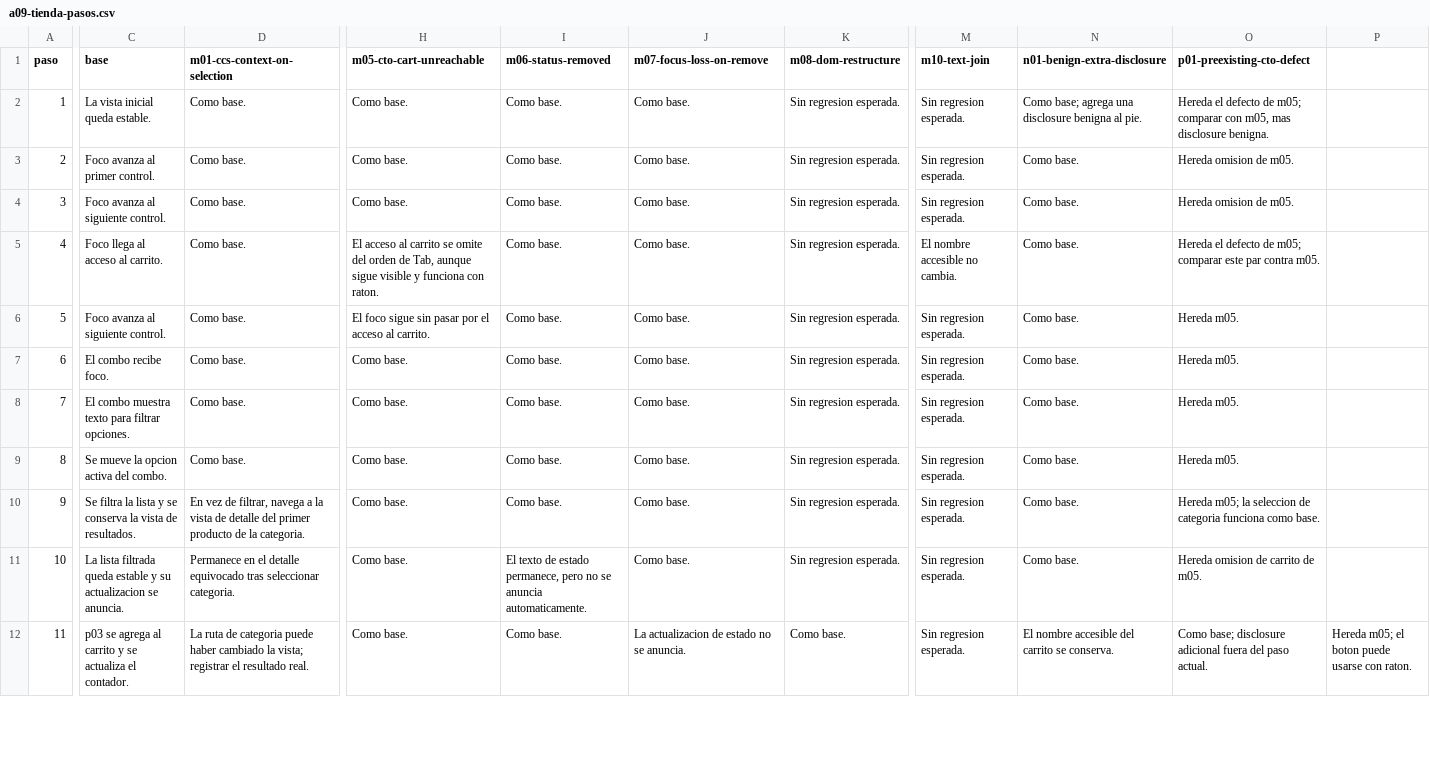
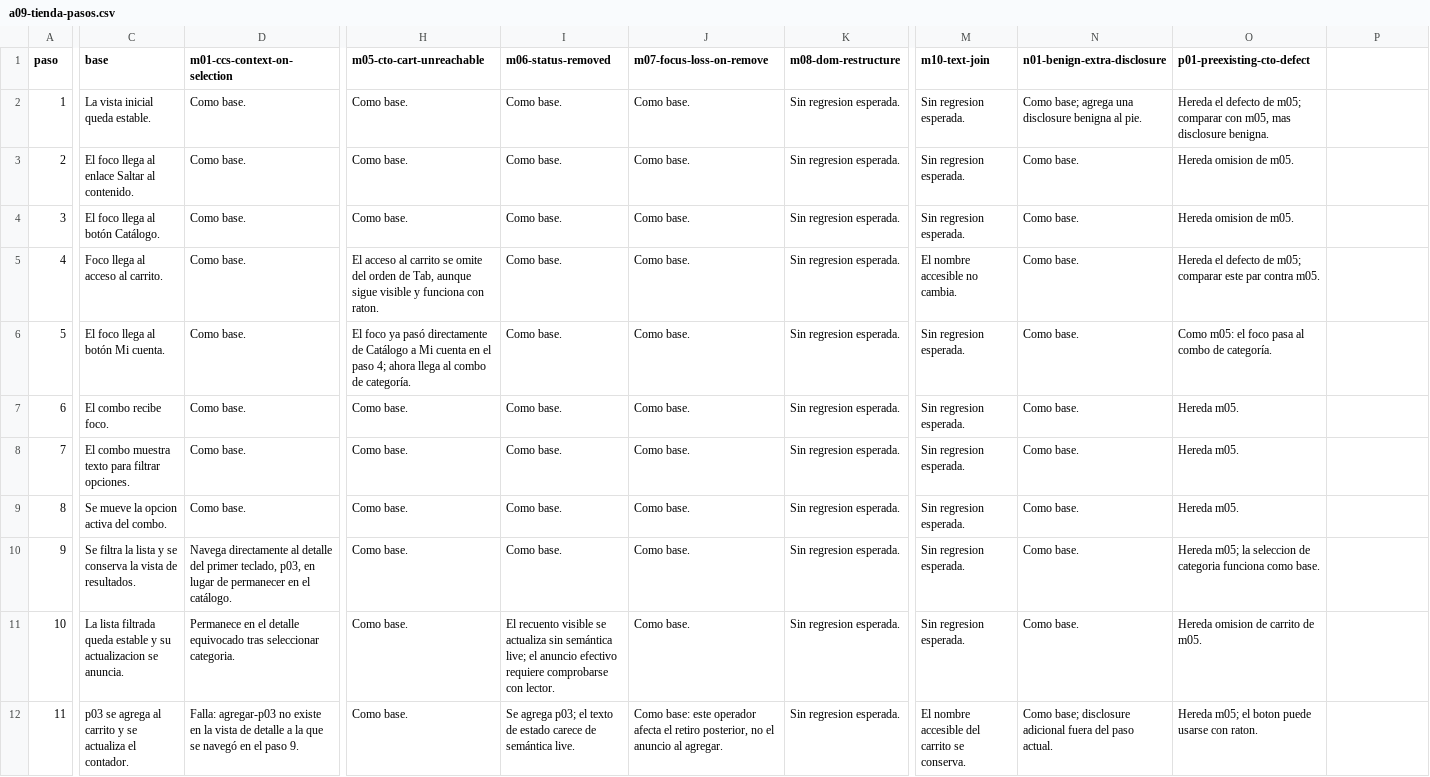
Before and after one commit to codepathcr/a11y-regression-lab, a CSV file: docs/benchmark-verification/a09-tienda/a09-tienda-pasos.csv, drawn as a sheet; only a part is shown, gaps mark what is left out; the diff covers the shown part only; the diff names each change by its address in the sheet, - before the commit and + after, or states it on an @@ line.

```diff
--- a/docs/benchmark-verification/a09-tienda/a09-tienda-pasos.csv
+++ b/docs/benchmark-verification/a09-tienda/a09-tienda-pasos.csv
-C3 (base): Foco avanza al primer control.
+C3 (base): El foco llega al enlace Saltar al contenido.
-C4 (base): Foco avanza al siguiente control.
+C4 (base): El foco llega al botón Catálogo.
-C6 (base): Foco avanza al siguiente control.
+C6 (base): El foco llega al botón Mi cuenta.
-H6 (m05-cto-cart-unreachable): El foco sigue sin pasar por el acceso al carrito.
+H6 (m05-cto-cart-unreachable): El foco ya pasó directamente de Catálogo a Mi cuenta en el paso 4; ahora llega al combo de categoría.
-O6 (p01-preexisting-cto-defect): Hereda m05.
+O6 (p01-preexisting-cto-defect): Como m05: el foco pasa al combo de categoría.
-D10 (m01-ccs-context-on-selection): En vez de filtrar, navega a la vista de detalle del primer producto de la categoria.
+D10 (m01-ccs-context-on-selection): Navega directamente al detalle del primer teclado, p03, en lugar de permanecer en el catálogo.
-I11 (m06-status-removed): El texto de estado permanece, pero no se anuncia automaticamente.
+I11 (m06-status-removed): El recuento visible se actualiza sin semántica live; el anuncio efectivo requiere comprobarse con lector.
-D12 (m01-ccs-context-on-selection): La ruta de categoria puede haber cambiado la vista; registrar el resultado real.
+D12 (m01-ccs-context-on-selection): Falla: agregar-p03 no existe en la vista de detalle a la que se navegó en el paso 9.
-I12 (m06-status-removed): Como base.
+I12 (m06-status-removed): Se agrega p03; el texto de estado carece de semántica live.
-J12 (m07-focus-loss-on-remove): La actualizacion de estado no se anuncia.
+J12 (m07-focus-loss-on-remove): Como base: este operador afecta el retiro posterior, no el anuncio al agregar.
-K12 (m08-dom-restructure): Como base.
+K12 (m08-dom-restructure): Sin regresion esperada.
-M12 (m10-text-join): Sin regresion esperada.
+M12 (m10-text-join): El nombre accesible del carrito se conserva.
-N12 (n01-benign-extra-disclosure): El nombre accesible del carrito se conserva.
+N12 (n01-benign-extra-disclosure): Como base; disclosure adicional fuera del paso actual.
-O12 (p01-preexisting-cto-defect): Como base; disclosure adicional fuera del paso actual.
+O12 (p01-preexisting-cto-defect): Hereda m05; el boton puede usarse con raton.
-P12: Hereda m05; el boton puede usarse con raton.
+P12: (empty)
```
Also changed, not shown: 37 edited cells elsewhere in this file, docs/benchmark-verification/a10-tramites/a10-tramites-pasos.csv, 10 other files.
